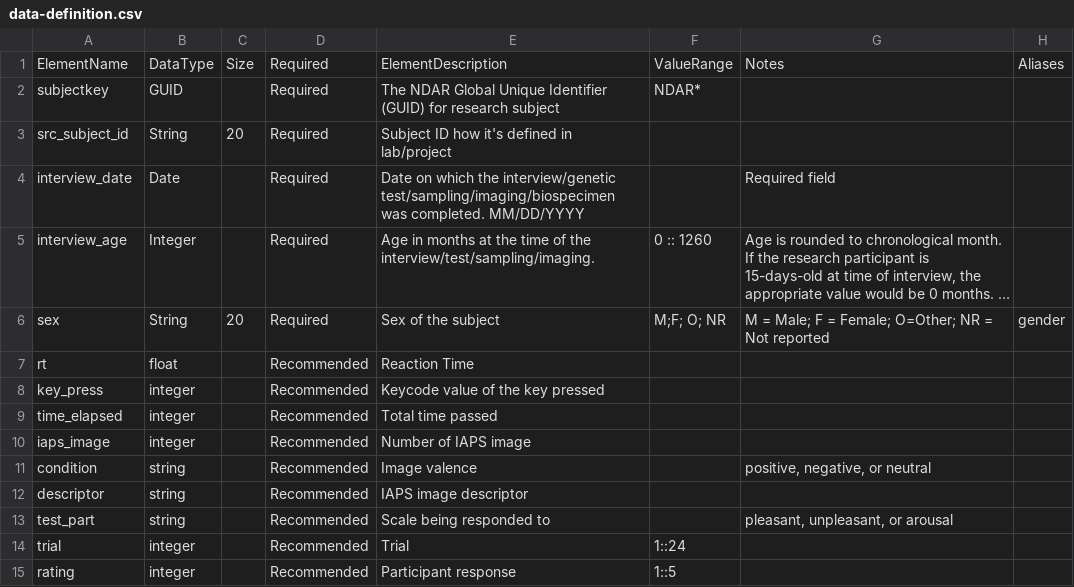
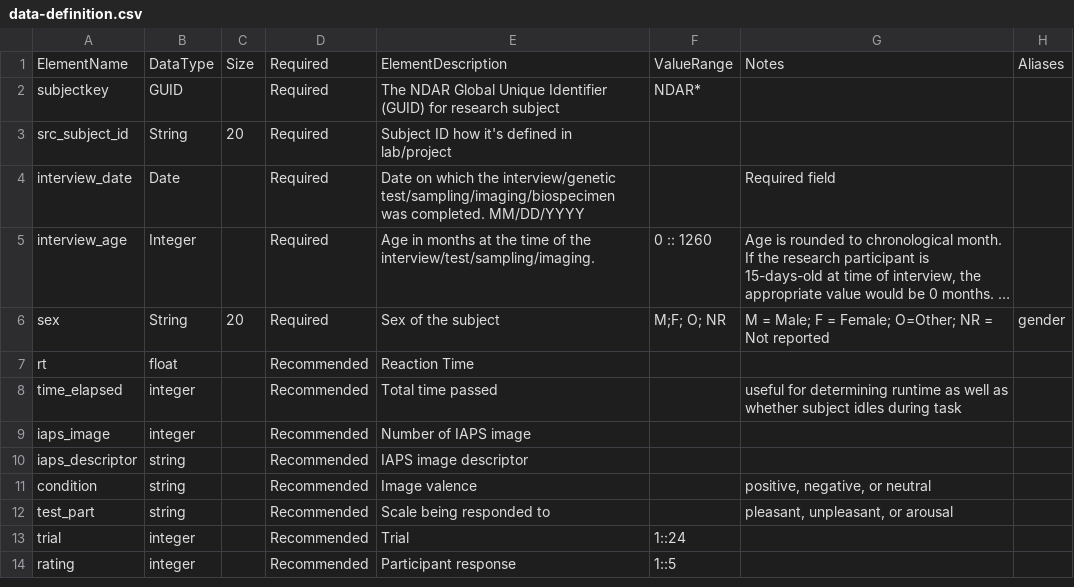
Before and after one commit to belieflab/hedonicReactivity, a CSV file: nda/data-definition.csv, drawn as a sheet; long unchanged cells end in ….

Commit message:
changes to data-definition.csv; need to re-upload to NDA

```diff
--- a/nda/data-definition.csv
+++ b/nda/data-definition.csv
@@ -7,7 +7,6 @@ sex,String,20,Required,Sex of the subject,M;F; O; NR,M = Male; F = Female; O=Oth
 rt,float,,Recommended,Reaction Time,,,
-key_press,integer,,Recommended,Keycode value of the key pressed,,,
-time_elapsed,integer,,Recommended,Total time passed,,,
+time_elapsed,integer,,Recommended,Total time passed,,useful for determining runtime as well as whether subject idles during task,
 iaps_image,integer,,Recommended,Number of IAPS image,,,
+iaps_descriptor,string,,Recommended,IAPS image descriptor,,,
 condition,string,,Recommended,Image valence,,"positive, negative, or neutral",
-descriptor,string,,Recommended,IAPS image descriptor,,,
 test_part,string,,Recommended,Scale being responded to,,"pleasant, unpleasant, or arousal",
```
Also changed, not shown: nda/._data-definition.csv, 3 other files.
